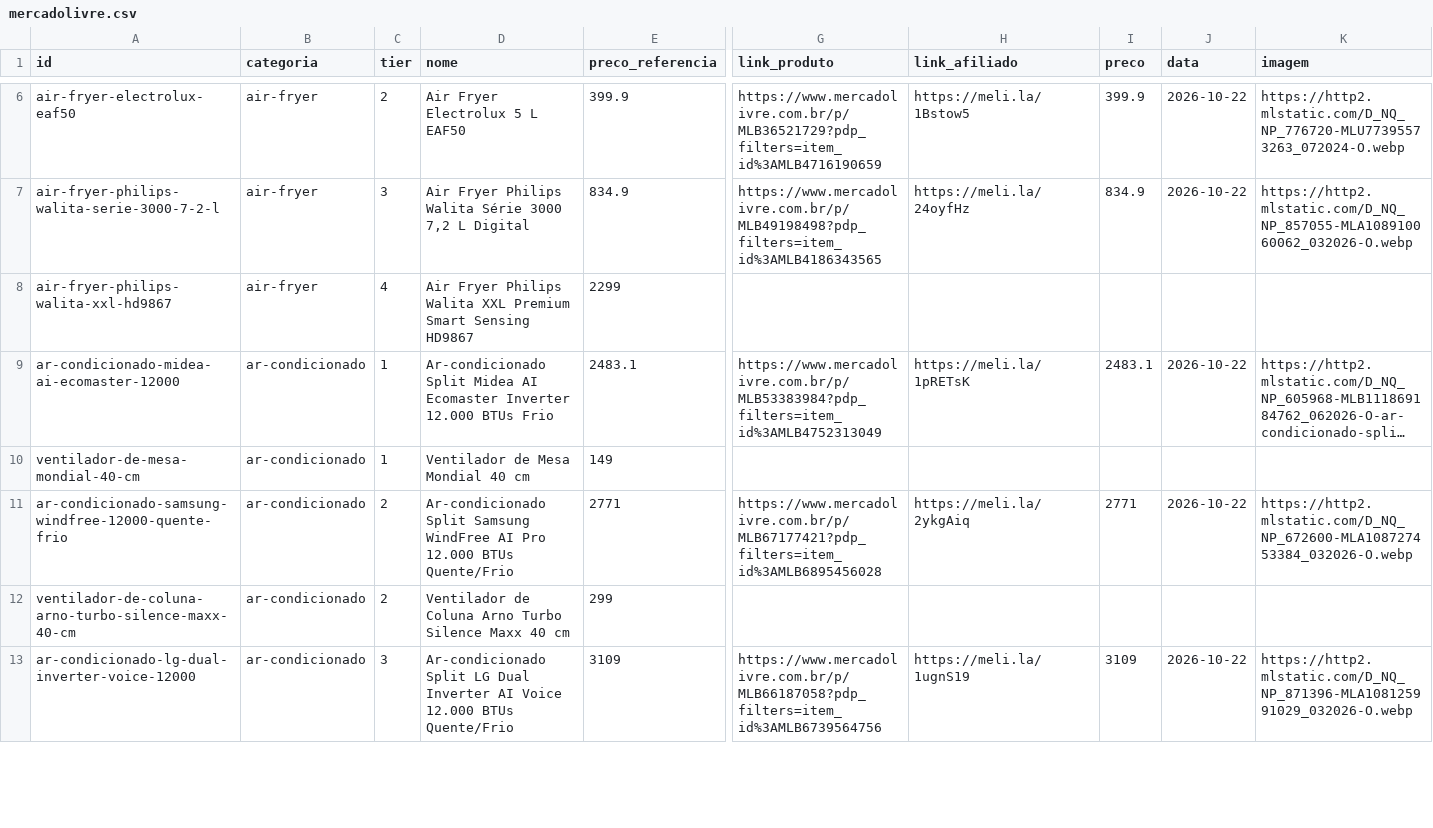
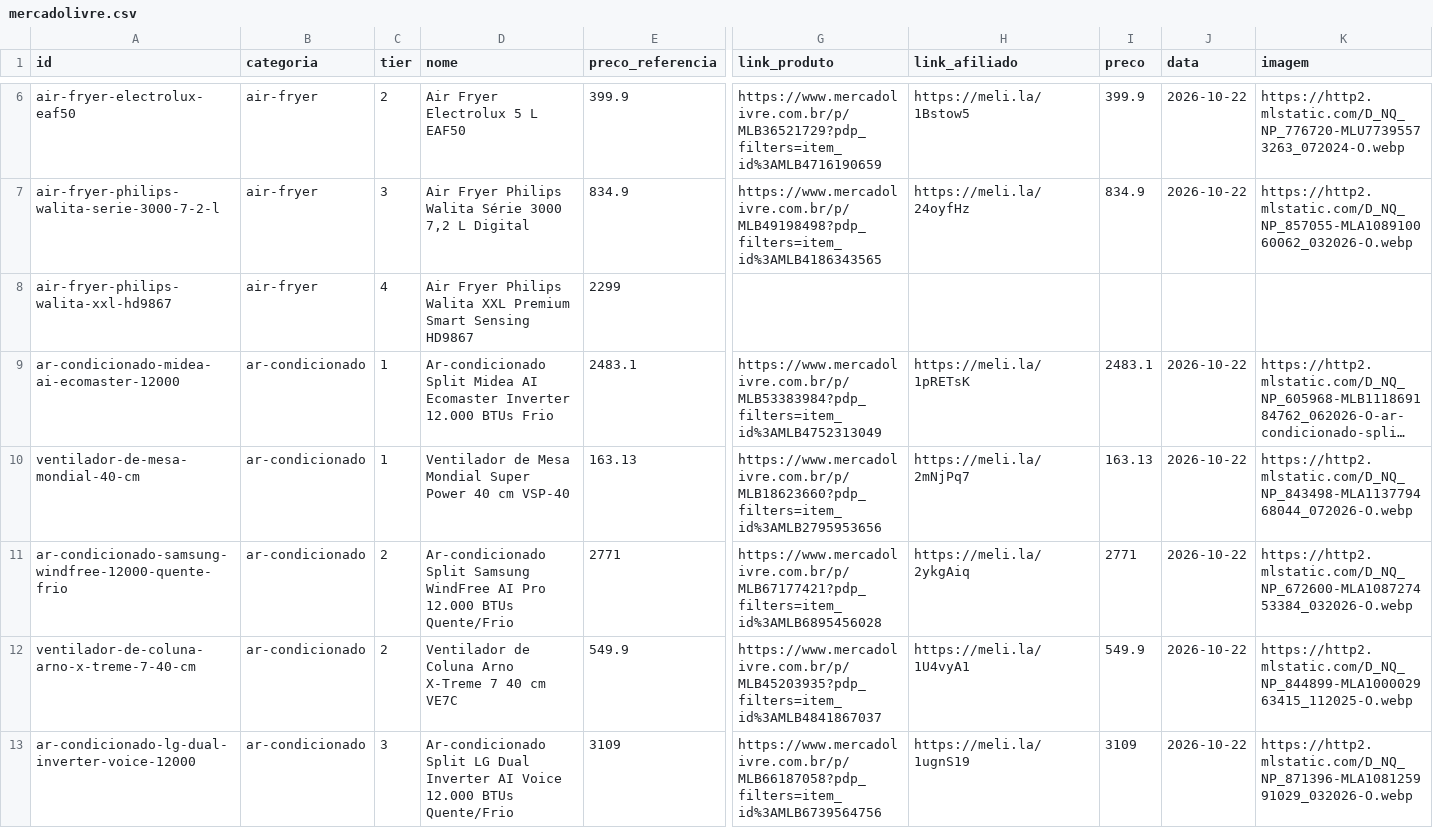
Before and after one commit to ThiagoBfim/house-shopping, a CSV file: data/affiliate/mercadolivre.csv, drawn as a sheet; only a part is shown, gaps mark what is left out; long unchanged cells end in …; removed rows and columns are numbered as before the commit, all else as after; rows hold the shown columns only; the diff covers the shown part only; the diff names each change by its address in the sheet, - before the commit and + after, or states it on an @@ line.

```diff
--- a/data/affiliate/mercadolivre.csv
+++ b/data/affiliate/mercadolivre.csv
-D10 (nome): Ventilador de Mesa Mondial 40 cm
+D10 (nome): Ventilador de Mesa Mondial Super Power 40 cm VSP-40
-E10 (preco_referencia): 149
+E10 (preco_referencia): 163.13
-G10 (link_produto): (empty)
+G10 (link_produto): https://www.mercadolivre.com.br/p/MLB18623660?pdp_filters=item_id%3AMLB2795953656
-H10 (link_afiliado): (empty)
+H10 (link_afiliado): https://meli.la/2mNjPq7
-I10 (preco): (empty)
+I10 (preco): 163.13
-J10 (data): (empty)
+J10 (data): 2026-10-22
-K10 (imagem): (empty)
+K10 (imagem): https://http2.mlstatic.com/D_NQ_NP_843498-MLA113779468044_072026-O.webp
-row 12: ventilador-de-coluna-arno-turbo-silence-maxx-40-cm | ar-condicionado | 2 | Ventilador de Coluna Arno Turbo Silence Maxx 40 cm | 299
+row 12: ventilador-de-coluna-arno-x-treme-7-40-cm | ar-condicionado | 2 | Ventilador de Coluna Arno X-Treme 7 40 cm VE7C | 549.9 | https://www.mercadolivre.com.br/p/MLB45203935?pdp_filters=item_id%3AMLB4841867037 | https://meli.la/1U4vyA1 | 549.9 | 2026-10-22 | https://http2.mlstatic.com/D_NQ_NP_844899-MLA100002963415_112025-O.webp
```
Also changed, not shown: 3 added rows, 3 removed rows and 31 edited cells elsewhere in this file, 8 other files.
